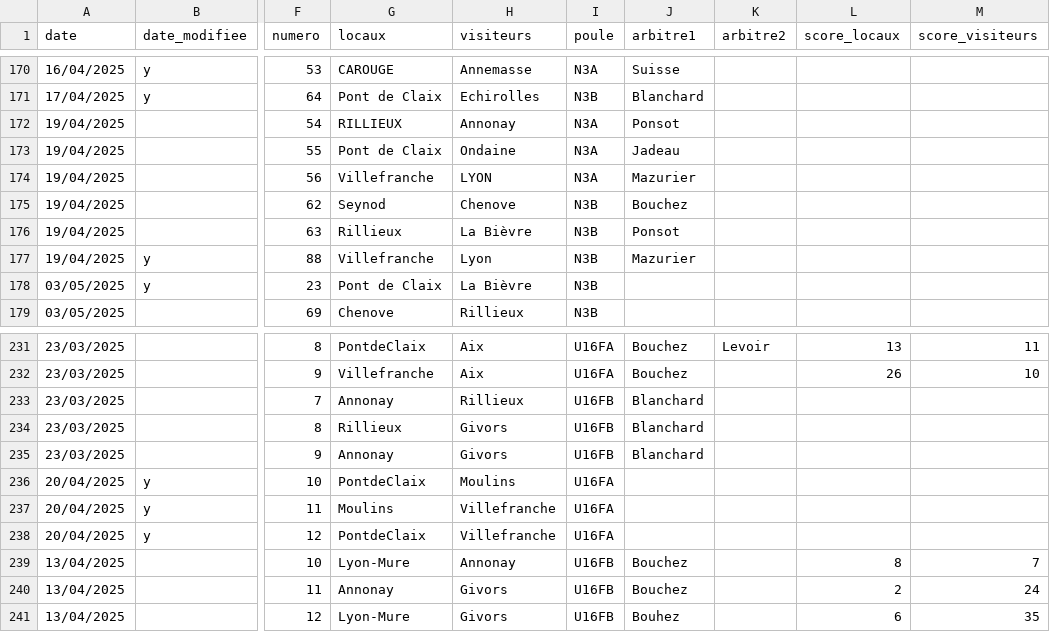
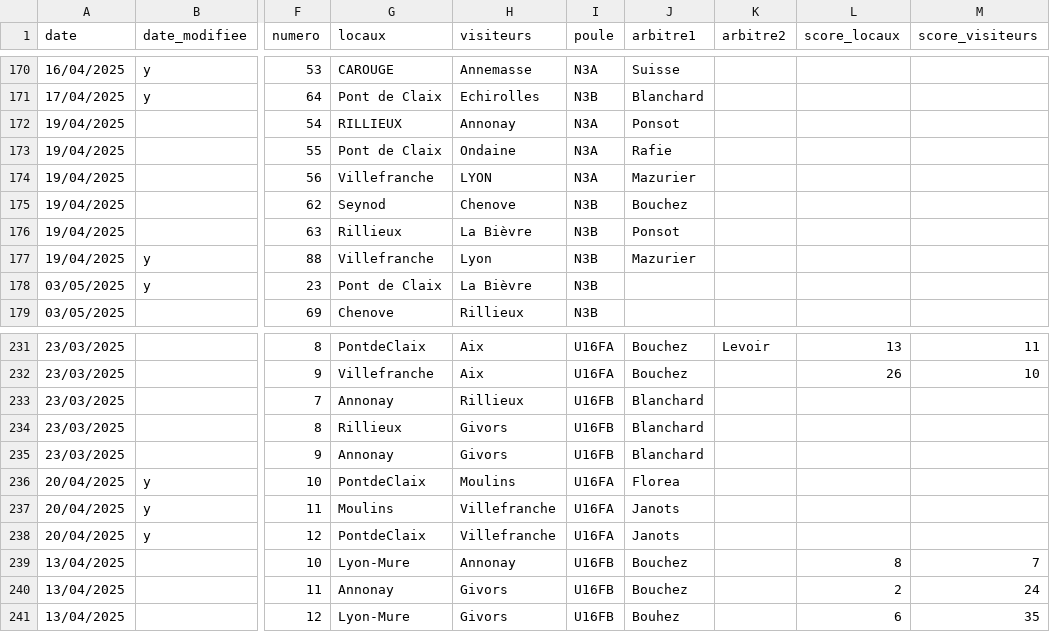
Before and after one commit to praginel/comitesavoienwp, a CSV file: _data/n3-2025.csv, drawn as a sheet; only a part is shown, gaps mark what is left out; the diff names each change by its address in the sheet, - before the commit and + after, or states it on an @@ line.

```diff
--- a/_data/n3-2025.csv
+++ b/_data/n3-2025.csv
-J173 (arbitre1): Jadeau
+J173 (arbitre1): Rafie
-J236 (arbitre1): (empty)
+J236 (arbitre1): Florea
-J237:J238 (arbitre1): (empty)
+J237:J238 (arbitre1): Janots
```
Also changed, not shown: 1 other file.
